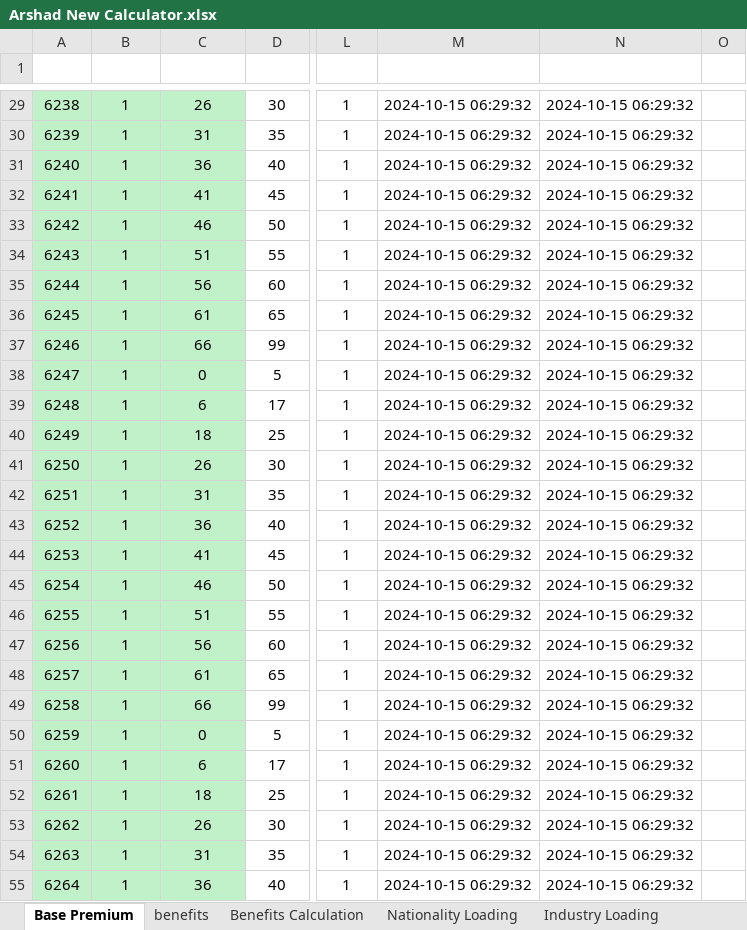
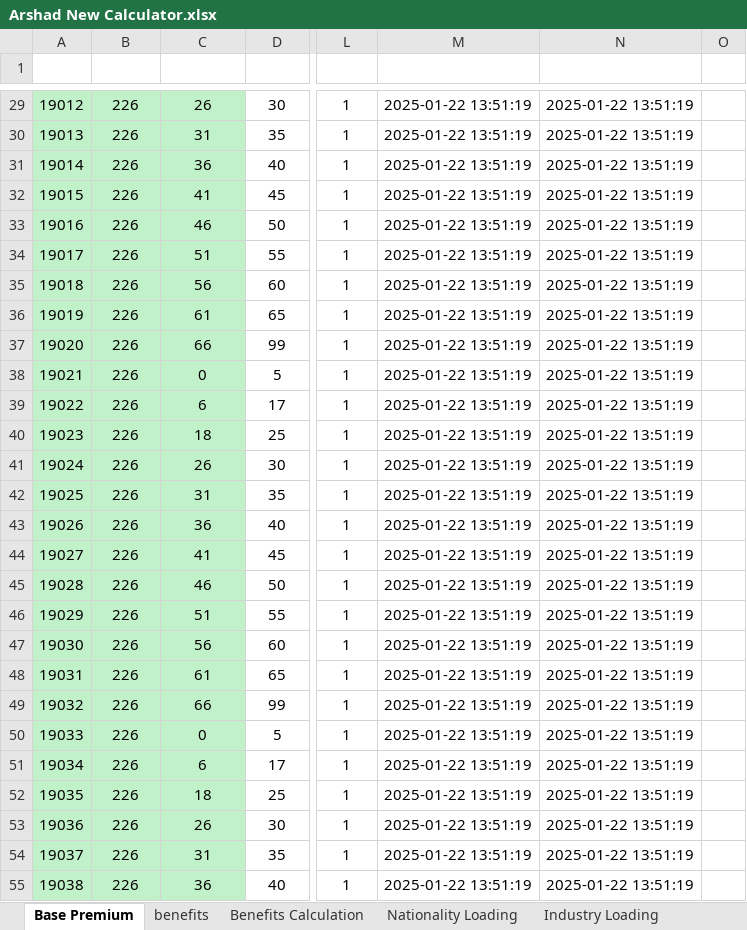
Before and after one commit to parvez-arshath/rakwithbenefits, an Excel workbook: target/ExcelCalculatorForDistributor/Arshad New Calculator.xlsx, sheet Base Premium, drawn as a sheet; only a part is shown, gaps mark what is left out; values as stored, in another font and other column widths than the file's, no borders; table styles not drawn; the diff covers the shown part only; the diff names each change by its address in the sheet, - before the commit and + after, or states it on an @@ line.

```diff
--- a/target/ExcelCalculatorForDistributor/Arshad New Calculator.xlsx (sheet Base Premium)
+++ b/target/ExcelCalculatorForDistributor/Arshad New Calculator.xlsx (sheet Base Premium)
-A29 (id): 6238
+A29 (id): 19012
-B29:B55 (plan_id): 1
+B29:B55 (plan_id): 226
-M29:M55 (created_date): 2024-10-15 06:29:32
+M29:M55 (created_date): 2025-01-22 13:51:19
-N29:N55 (modified_date): 2024-10-15 06:29:32
+N29:N55 (modified_date): 2025-01-22 13:51:19
-A30 (id): 6239
+A30 (id): 19013
-A31 (id): 6240
+A31 (id): 19014
-A32 (id): 6241
+A32 (id): 19015
-A33 (id): 6242
+A33 (id): 19016
-A34 (id): 6243
+A34 (id): 19017
-A35 (id): 6244
+A35 (id): 19018
-A36 (id): 6245
+A36 (id): 19019
-A37 (id): 6246
+A37 (id): 19020
-A38 (id): 6247
+A38 (id): 19021
-A39 (id): 6248
+A39 (id): 19022
-A40 (id): 6249
+A40 (id): 19023
-A41 (id): 6250
+A41 (id): 19024
-A42 (id): 6251
+A42 (id): 19025
-A43 (id): 6252
+A43 (id): 19026
-A44 (id): 6253
+A44 (id): 19027
-A45 (id): 6254
+A45 (id): 19028
-A46 (id): 6255
+A46 (id): 19029
-A47 (id): 6256
+A47 (id): 19030
-A48 (id): 6257
+A48 (id): 19031
-A49 (id): 6258
+A49 (id): 19032
-A50 (id): 6259
+A50 (id): 19033
-A51 (id): 6260
+A51 (id): 19034
-A52 (id): 6261
+A52 (id): 19035
-A53 (id): 6262
+A53 (id): 19036
-A54 (id): 6263
+A54 (id): 19037
-A55 (id): 6264
+A55 (id): 19038
```
Also changed, not shown: 180 edited cells elsewhere in this sheet, sheet Previous Insurer Loading, sheet Industry Loading, 7 other files.
